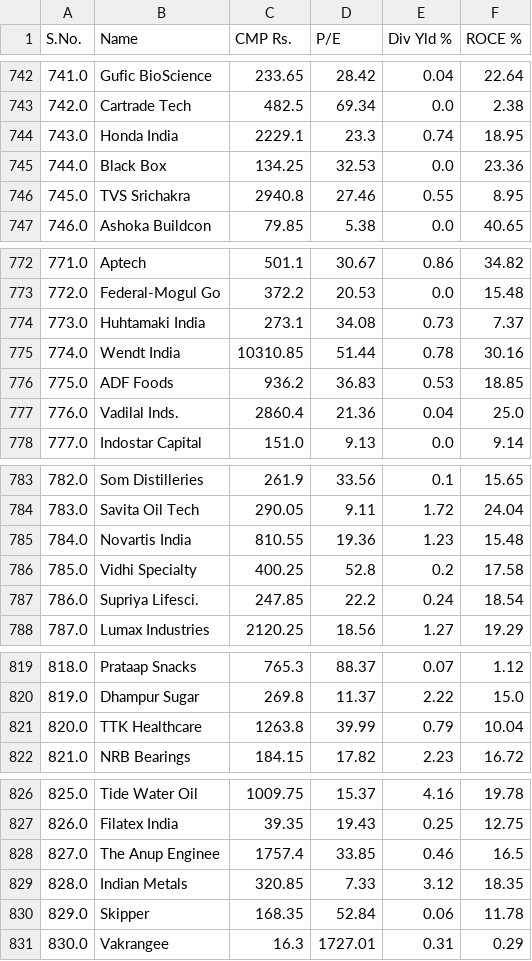
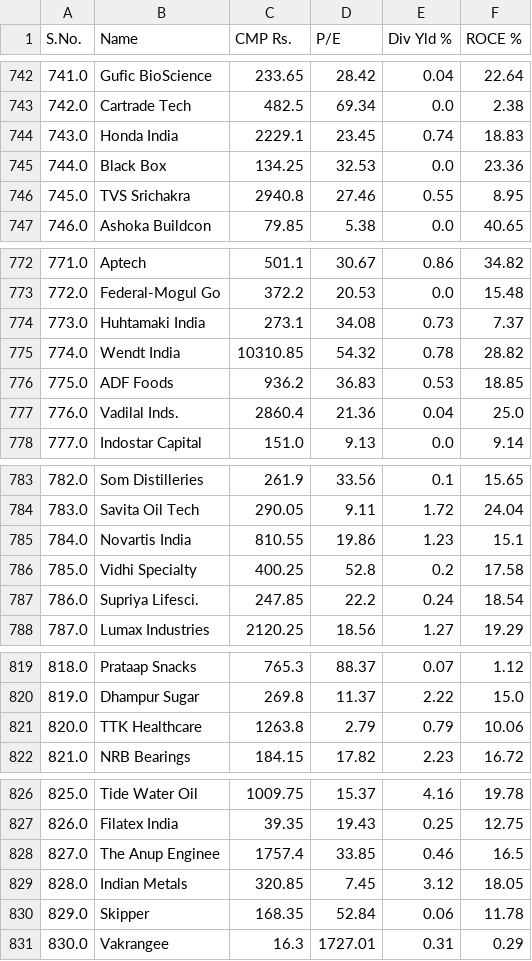
Before and after one commit to dikuagarwal/Fundamentally_Strong_Stocks-Using-Web_Scraping, a CSV file: Clean_Data.csv, drawn as a sheet; only a part is shown, gaps mark what is left out; the diff covers the shown part only.

```diff
--- a/Clean_Data.csv
+++ b/Clean_Data.csv
@@ -743,3 +743,3 @@ S.No.,Name,CMP Rs.,P/E,Div Yld %,ROCE %
 742.0,Cartrade Tech,482.5,69.34,0.0,2.38
-743.0,Honda India,2229.1,23.3,0.74,18.95
+743.0,Honda India,2229.1,23.45,0.74,18.83
 744.0,Black Box,134.25,32.53,0.0,23.36
@@ -774,3 +774,3 @@ S.No.,Name,CMP Rs.,P/E,Div Yld %,ROCE %
 773.0,Huhtamaki India,273.1,34.08,0.73,7.37
-774.0,Wendt India,10310.85,51.44,0.78,30.16
+774.0,Wendt India,10310.85,54.32,0.78,28.82
 775.0,ADF Foods,936.2,36.83,0.53,18.85
@@ -784,3 +784,3 @@ S.No.,Name,CMP Rs.,P/E,Div Yld %,ROCE %
 783.0,Savita Oil Tech,290.05,9.11,1.72,24.04
-784.0,Novartis India,810.55,19.36,1.23,15.48
+784.0,Novartis India,810.55,19.86,1.23,15.1
 785.0,Vidhi Specialty,400.25,52.8,0.2,17.58
@@ -820,3 +820,3 @@ S.No.,Name,CMP Rs.,P/E,Div Yld %,ROCE %
 819.0,Dhampur Sugar,269.8,11.37,2.22,15.0
-820.0,TTK Healthcare,1263.8,39.99,0.79,10.04
+820.0,TTK Healthcare,1263.8,2.79,0.79,10.06
 821.0,NRB Bearings,184.15,17.82,2.23,16.72
@@ -828,3 +828,3 @@ S.No.,Name,CMP Rs.,P/E,Div Yld %,ROCE %
 827.0,The Anup Enginee,1757.4,33.85,0.46,16.5
-828.0,Indian Metals,320.85,7.33,3.12,18.35
+828.0,Indian Metals,320.85,7.45,3.12,18.05
 829.0,Skipper,168.35,52.84,0.06,11.78
```
Also changed, not shown: 25 edited cells elsewhere in this file, All_Stocks_Row_Data.csv, Final_Result.csv, 12 other files.
